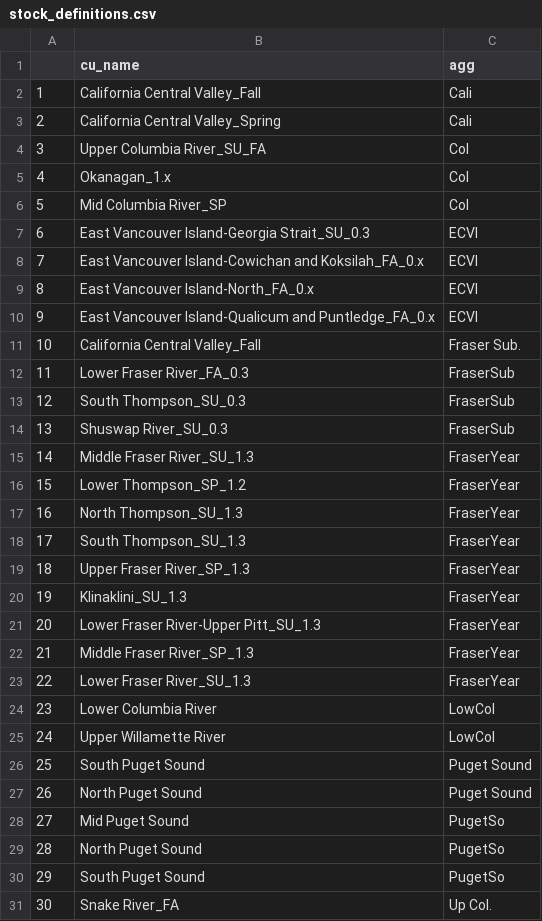
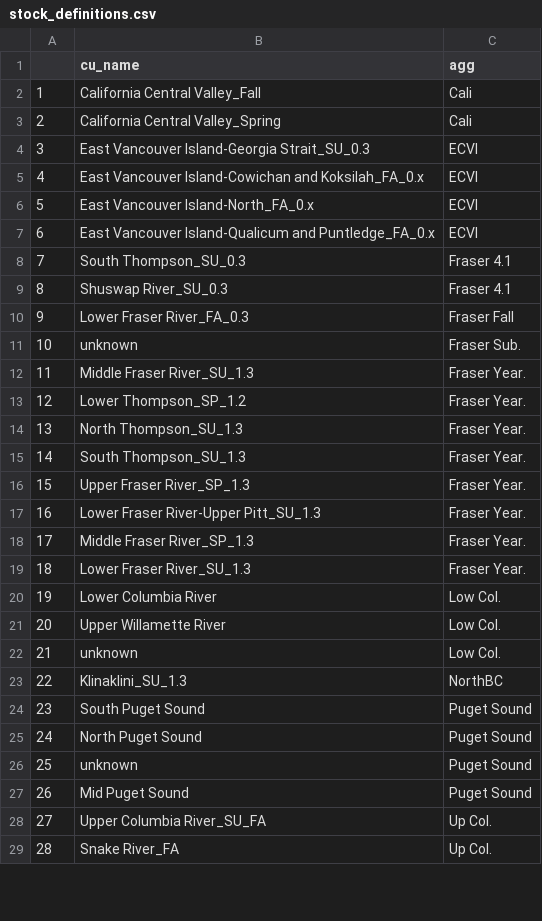
Before and after one commit to Pacific-salmon-assess/chin_depth, a CSV file: data/stock_definitions.csv, drawn as a sheet; only a part is shown; removed rows and columns are numbered as before the commit, all else as after; the diff covers the shown part only; the diff names each change by its address in the sheet, - before the commit and + after, or states it on an @@ line.

```diff
--- a/data/stock_definitions.csv
+++ b/data/stock_definitions.csv
-row 4: 3 | Upper Columbia River_SU_FA | Col
-row 5: 4 | Okanagan_1.x | Col
-row 6: 5 | Mid Columbia River_SP | Col
@@ column A renumbered between rows 4 and 29 @@
-row 11: 10 | California Central Valley_Fall | Fraser Sub.
-row 12: 11 | Lower Fraser River_FA_0.3 | FraserSub
-C8:C9 (agg): FraserSub
+C8:C9 (agg): Fraser 4.1
+row 10: 9 | Lower Fraser River_FA_0.3 | Fraser Fall
+row 11: 10 | unknown | Fraser Sub.
-C12:C16 (agg): FraserYear
+C12:C16 (agg): Fraser Year.
-row 20: 19 | Klinaklini_SU_1.3 | FraserYear
-C17:C19 (agg): FraserYear
+C17:C19 (agg): Fraser Year.
-C20:C21 (agg): LowCol
+C20:C21 (agg): Low Col.
+row 22: 21 | unknown | Low Col.
+row 23: 22 | Klinaklini_SU_1.3 | NorthBC
+row 26: 25 | unknown | Puget Sound
-C27 (agg): PugetSo
+C27 (agg): Puget Sound
-row 29: 28 | North Puget Sound | PugetSo
-row 30: 29 | South Puget Sound | PugetSo
+row 28: 27 | Upper Columbia River_SU_FA | Up Col.
```
Also changed, not shown: 3 added rows elsewhere in this file, 6 other files.
